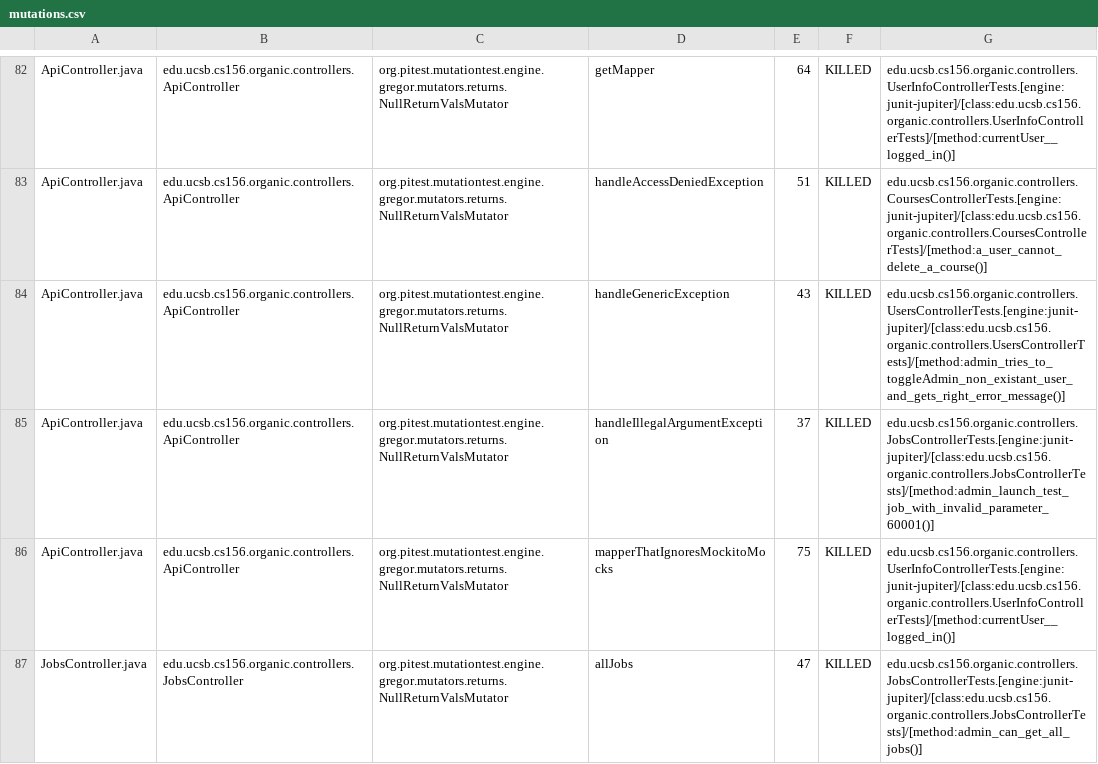
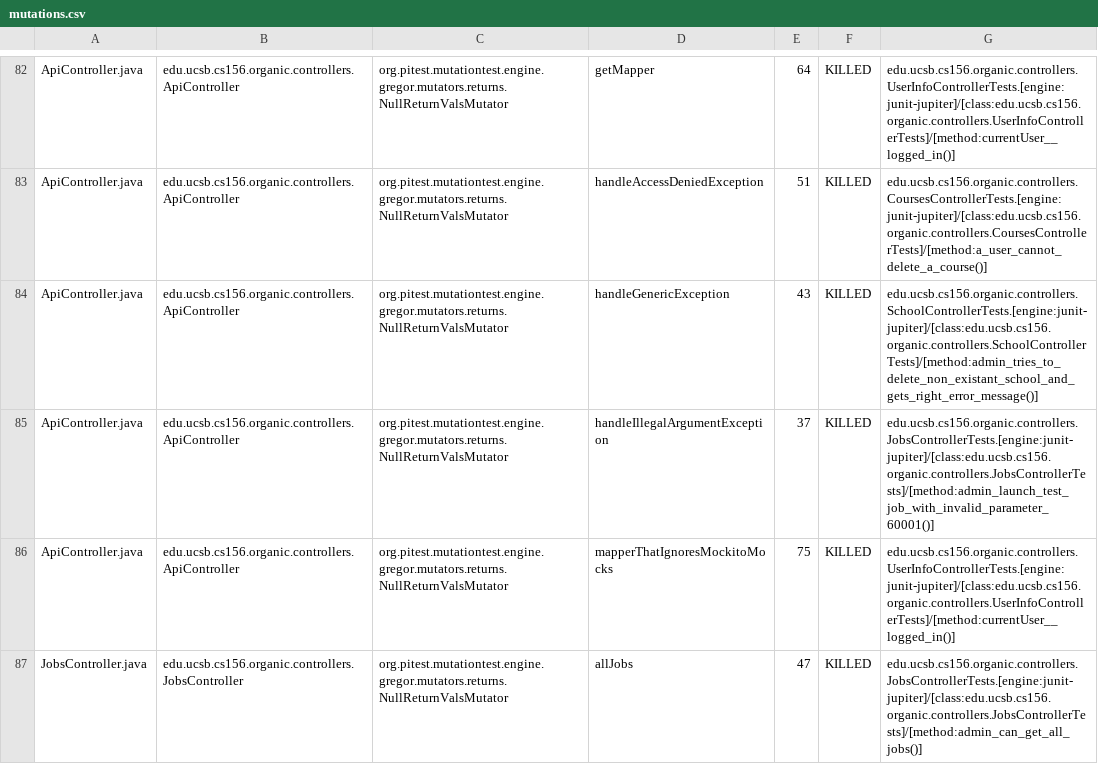
Before and after one commit to ucsb-cs156-s24/proj-organic-s24-5pm-4, a CSV file: prs/38/pitest/mutations.csv, drawn as a sheet; only a part is shown, gaps mark what is left out; the diff covers the shown part only.

Commit message:
Deploying to gh-pages from @ ucsb-cs156-s24/proj-organic-s24-5pm-4@5c0be2a6a6c6ac4098736c166036442a8f18d085 🚀

```diff
--- a/prs/38/pitest/mutations.csv
+++ b/prs/38/pitest/mutations.csv
@@ -83,3 +83,3 @@ ApiController.java,edu.ucsb.cs156.organic.controllers.ApiController,org.pitest.m
 ApiController.java,edu.ucsb.cs156.organic.controllers.ApiController,org.pitest.mutationtest.engine.gregor.mutators.returns.NullReturnValsMutator,handleAccessDeniedException,51,KILLED,edu.ucsb.cs156.organic.controllers.CoursesControllerTests.[engine:junit-jupiter]/[class:edu.ucsb.cs156.organic.controllers.CoursesControllerTests]/[method:a_user_cannot_delete_a_course()]
-ApiController.java,edu.ucsb.cs156.organic.controllers.ApiController,org.pitest.mutationtest.engine.gregor.mutators.returns.NullReturnValsMutator,handleGenericException,43,KILLED,edu.ucsb.cs156.organic.controllers.UsersControllerTests.[engine:junit-jupiter]/[class:edu.ucsb.cs156.organic.controllers.UsersControllerTests]/[method:admin_tries_to_toggleAdmin_non_existant_user_and_gets_right_error_message()]
+ApiController.java,edu.ucsb.cs156.organic.controllers.ApiController,org.pitest.mutationtest.engine.gregor.mutators.returns.NullReturnValsMutator,handleGenericException,43,KILLED,edu.ucsb.cs156.organic.controllers.SchoolControllerTests.[engine:junit-jupiter]/[class:edu.ucsb.cs156.organic.controllers.SchoolControllerTests]/[method:admin_tries_to_delete_non_existant_school_and_gets_right_error_message()]
 ApiController.java,edu.ucsb.cs156.organic.controllers.ApiController,org.pitest.mutationtest.engine.gregor.mutators.returns.NullReturnValsMutator,handleIllegalArgumentException,37,KILLED,edu.ucsb.cs156.organic.controllers.JobsControllerTests.[engine:junit-jupiter]/[class:edu.ucsb.cs156.organic.controllers.JobsControllerTests]/[method:admin_launch_test_job_with_invalid_parameter_60001()]
```
Also changed, not shown: 11 edited cells elsewhere in this file, 17 other files.
